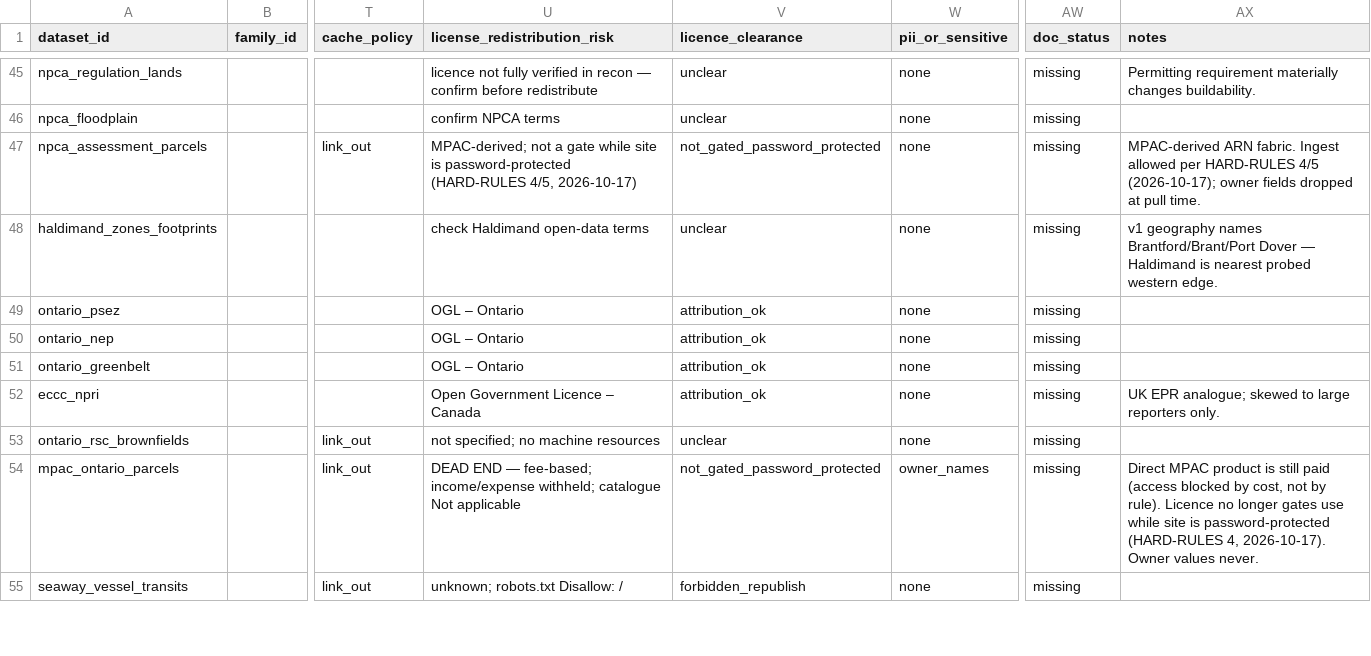
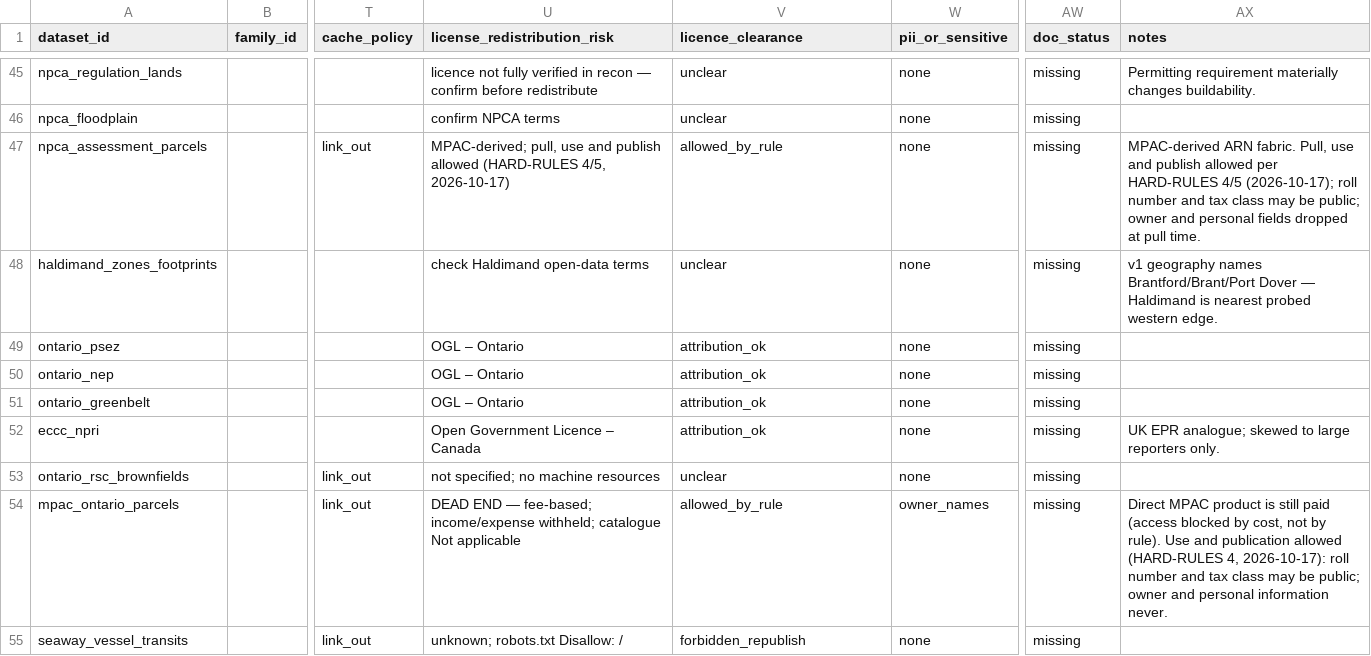
Before and after one commit to niagaraassembly/heavymap, a CSV file: Spreadsheets/02-dataset-inventory-v4.csv, drawn as a sheet; only a part is shown, gaps mark what is left out; the diff names each change by its address in the sheet, - before the commit and + after, or states it on an @@ line.

Commit message:
HARD-RULES 2/4/5: drop password-protected condition; MPAC/NPCA may be published; Ontario roll number and tax class public; owner/personal info never

```diff
--- a/Spreadsheets/02-dataset-inventory-v4.csv
+++ b/Spreadsheets/02-dataset-inventory-v4.csv
-U47 (license_redistribution_risk): MPAC-derived; not a gate while site is password-protected (HARD-RULES 4/5,…
+U47 (license_redistribution_risk): MPAC-derived; pull, use and publish allowed (HARD-RULES 4/5,…
-V47 (licence_clearance): not_gated_password_protected
+V47 (licence_clearance): allowed_by_rule
-AX47 (notes): …ARN fabric. Ingest allowed per HARD-RULES 4/5 (2026-10-17); owner fields dropped…
+AX47 (notes): …ARN fabric. Pull, use and publish allowed per HARD-RULES 4/5 (2026-10-17); roll number and tax class may be public; owner and personal fields dropped…
-V54 (licence_clearance): not_gated_password_protected
+V54 (licence_clearance): allowed_by_rule
-AX54 (notes): …by rule). Licence no longer gates use while site is password-protected (HARD-RULES 4, 2026-10-17). Owner values never.
+AX54 (notes): …by rule). Use and publication allowed (HARD-RULES 4, 2026-10-17): roll number and tax class may be public; owner and personal information never.
```
Also changed, not shown: 11 other files.
